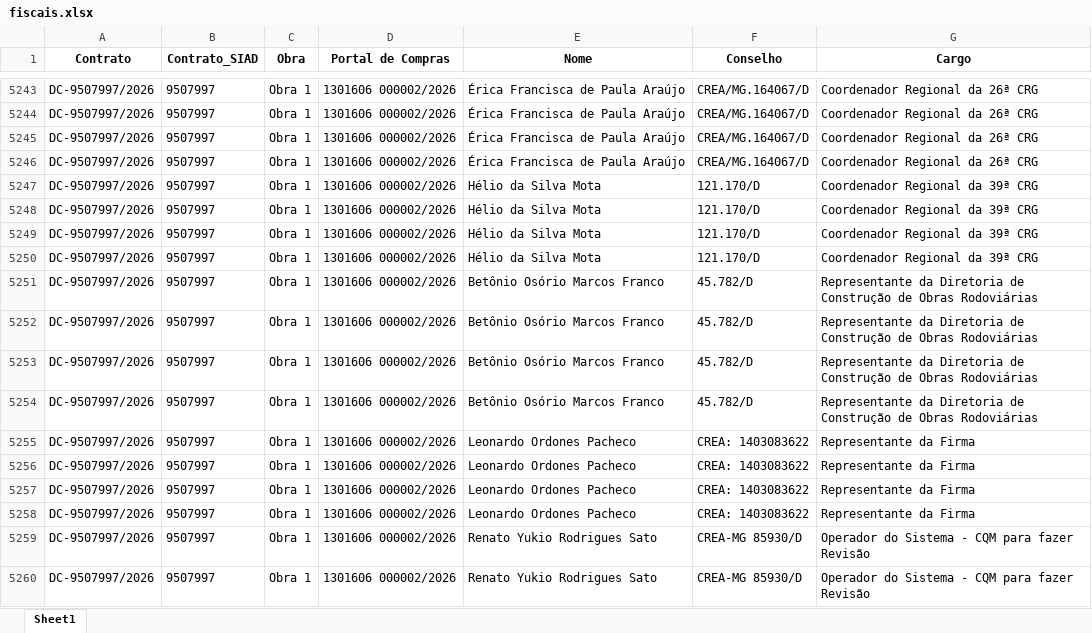
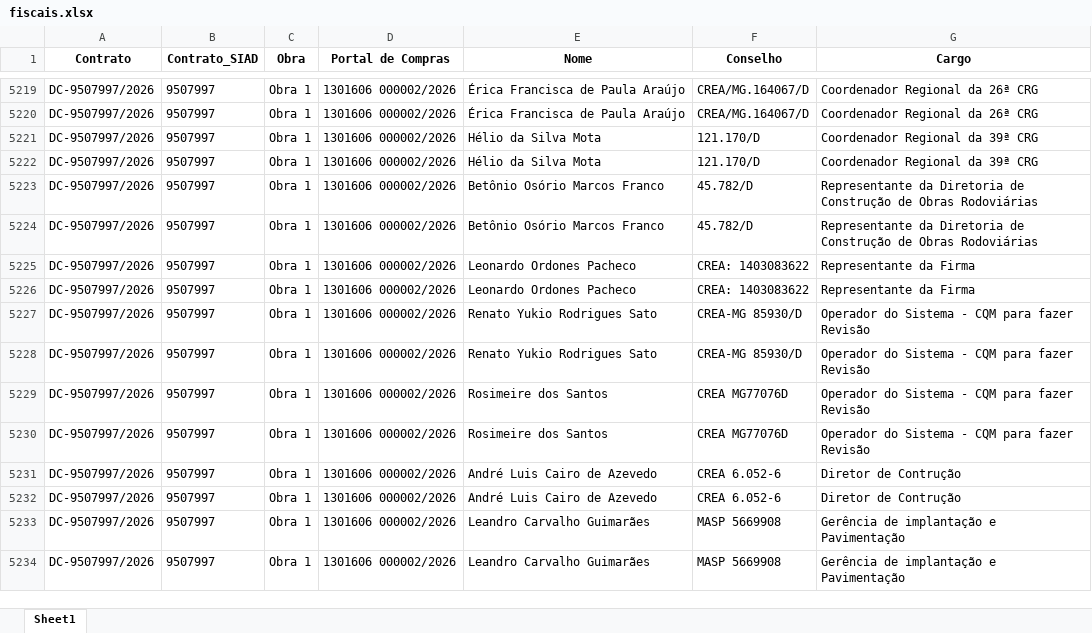
Before and after one commit to transparencia-mg/obras, an Excel workbook: upload/fiscais.xlsx, sheet Sheet1, drawn as a sheet; only a part is shown, gaps mark what is left out; the shorter side is filled out with more unchanged rows; values as stored, in another font and other column widths than the file's, no borders; removed rows and columns are numbered as before the commit, all else as after; the diff covers the shown part only; the diff names each change by its address in the sheet, - before the commit and + after, or states it on an @@ line.

```diff
--- a/upload/fiscais.xlsx (sheet Sheet1)
+++ b/upload/fiscais.xlsx (sheet Sheet1)
-row 5245: DC-9507997/2026 | 9507997 | Obra 1 | 1301606 000002/2026 | Érica Francisca de Paula Araújo | CREA/MG.164067/D | Coordenador Regional da 26ª CRG
-row 5246: DC-9507997/2026 | 9507997 | Obra 1 | 1301606 000002/2026 | Érica Francisca de Paula Araújo | CREA/MG.164067/D | Coordenador Regional da 26ª CRG
-row 5249: DC-9507997/2026 | 9507997 | Obra 1 | 1301606 000002/2026 | Hélio da Silva Mota | 121.170/D | Coordenador Regional da 39ª CRG
-row 5250: DC-9507997/2026 | 9507997 | Obra 1 | 1301606 000002/2026 | Hélio da Silva Mota | 121.170/D | Coordenador Regional da 39ª CRG
-row 5253: DC-9507997/2026 | 9507997 | Obra 1 | 1301606 000002/2026 | Betônio Osório Marcos Franco | 45.782/D | Representante da Diretoria de Construção de Obras Rodoviárias
-row 5254: DC-9507997/2026 | 9507997 | Obra 1 | 1301606 000002/2026 | Betônio Osório Marcos Franco | 45.782/D | Representante da Diretoria de Construção de Obras Rodoviárias
-row 5257: DC-9507997/2026 | 9507997 | Obra 1 | 1301606 000002/2026 | Leonardo Ordones Pacheco | CREA: 1403083622 | Representante da Firma
-row 5258: DC-9507997/2026 | 9507997 | Obra 1 | 1301606 000002/2026 | Leonardo Ordones Pacheco | CREA: 1403083622 | Representante da Firma
```
Also changed, not shown: 22 added rows, 63 removed rows, 1 moved row and 2 edited cells elsewhere in this sheet, upload/contratos.xlsx, upload/coordenadas.xlsx, 6 other files.
